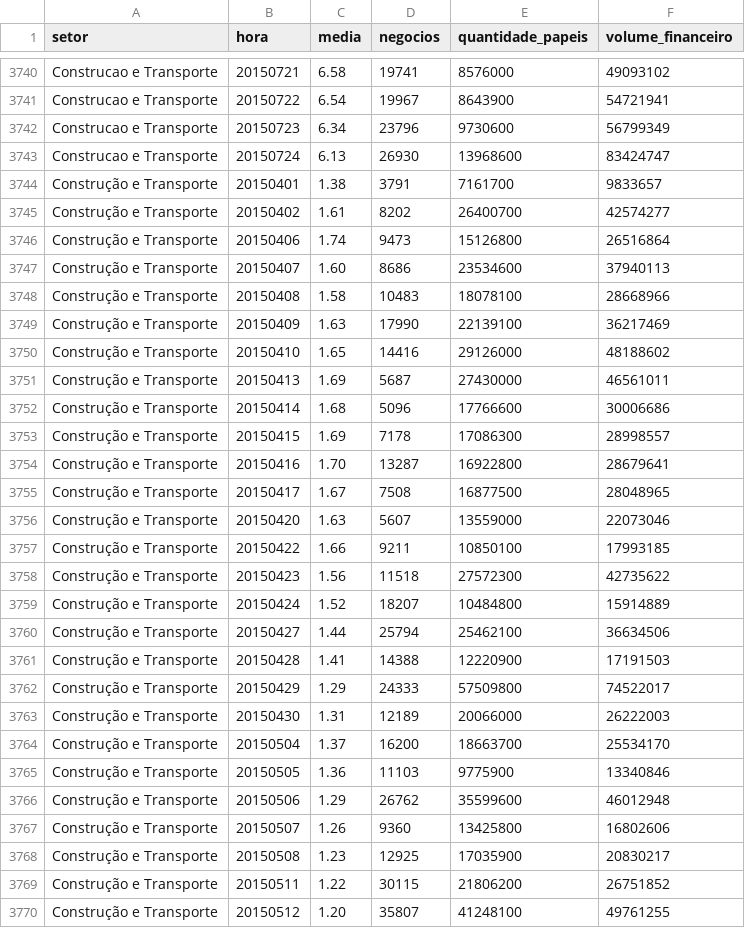
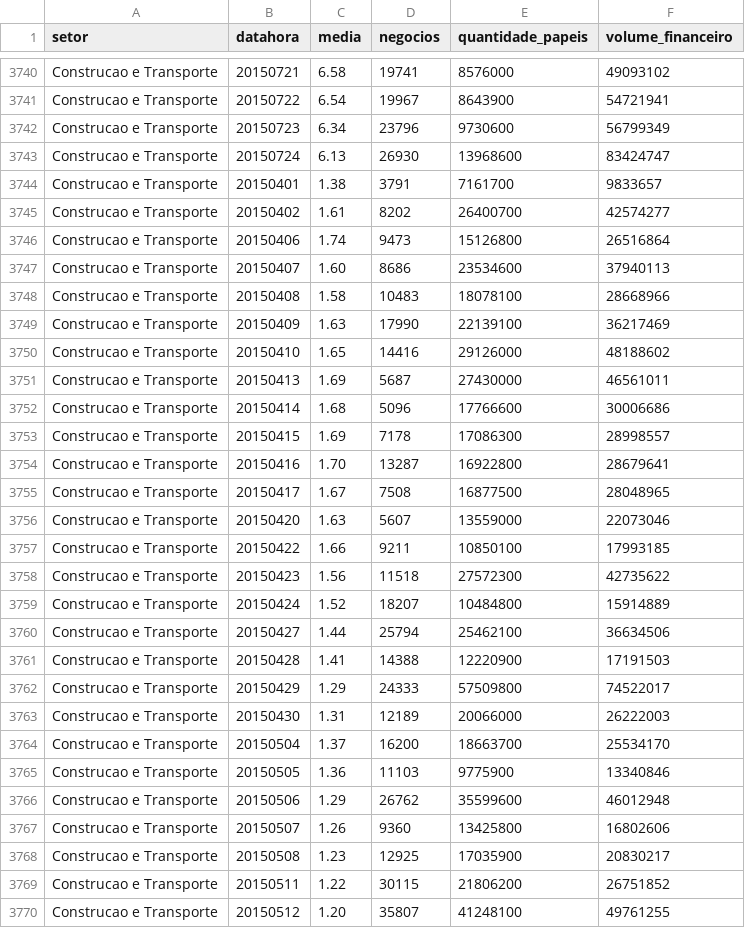
Before and after one commit to zegildo/PhD, a CSV file: src/seriesTemporais/dia/1d/setor_dia.csv, drawn as a sheet; only a part is shown, gaps mark what is left out; the diff covers the shown part only.

Commit message:
Finaliznado informações de setores e iniciando sub_setores

```diff
--- a/src/seriesTemporais/dia/1d/setor_dia.csv
+++ b/src/seriesTemporais/dia/1d/setor_dia.csv
@@ -1 +1 @@
-"setor","hora","media","negocios","quantidade_papeis","volume_financeiro"
+"setor","datahora","media","negocios","quantidade_papeis","volume_financeiro"
@@ -3743,28 +3743,28 @@
 "Construcao e Transporte",20150724,6.13,26930,13968600,83424747
-"Construção e Transporte",20150401,1.38,3791,7161700,9833657
-"Construção e Transporte",20150402,1.61,8202,26400700,42574277
-"Construção e Transporte",20150406,1.74,9473,15126800,26516864
-"Construção e Transporte",20150407,1.60,8686,23534600,37940113
-"Construção e Transporte",20150408,1.58,10483,18078100,28668966
-"Construção e Transporte",20150409,1.63,17990,22139100,36217469
-"Construção e Transporte",20150410,1.65,14416,29126000,48188602
-"Construção e Transporte",20150413,1.69,5687,27430000,46561011
-"Construção e Transporte",20150414,1.68,5096,17766600,30006686
-"Construção e Transporte",20150415,1.69,7178,17086300,28998557
-"Construção e Transporte",20150416,1.70,13287,16922800,28679641
-"Construção e Transporte",20150417,1.67,7508,16877500,28048965
-"Construção e Transporte",20150420,1.63,5607,13559000,22073046
-"Construção e Transporte",20150422,1.66,9211,10850100,17993185
-"Construção e Transporte",20150423,1.56,11518,27572300,42735622
-"Construção e Transporte",20150424,1.52,18207,10484800,15914889
-"Construção e Transporte",20150427,1.44,25794,25462100,36634506
-"Construção e Transporte",20150428,1.41,14388,12220900,17191503
-"Construção e Transporte",20150429,1.29,24333,57509800,74522017
-"Construção e Transporte",20150430,1.31,12189,20066000,26222003
-"Construção e Transporte",20150504,1.37,16200,18663700,25534170
-"Construção e Transporte",20150505,1.36,11103,9775900,13340846
-"Construção e Transporte",20150506,1.29,26762,35599600,46012948
-"Construção e Transporte",20150507,1.26,9360,13425800,16802606
-"Construção e Transporte",20150508,1.23,12925,17035900,20830217
-"Construção e Transporte",20150511,1.22,30115,21806200,26751852
-"Construção e Transporte",20150512,1.20,35807,41248100,49761255
+"Construcao e Transporte",20150401,1.38,3791,7161700,9833657
+"Construcao e Transporte",20150402,1.61,8202,26400700,42574277
+"Construcao e Transporte",20150406,1.74,9473,15126800,26516864
+"Construcao e Transporte",20150407,1.60,8686,23534600,37940113
+"Construcao e Transporte",20150408,1.58,10483,18078100,28668966
+"Construcao e Transporte",20150409,1.63,17990,22139100,36217469
+"Construcao e Transporte",20150410,1.65,14416,29126000,48188602
+"Construcao e Transporte",20150413,1.69,5687,27430000,46561011
+"Construcao e Transporte",20150414,1.68,5096,17766600,30006686
+"Construcao e Transporte",20150415,1.69,7178,17086300,28998557
+"Construcao e Transporte",20150416,1.70,13287,16922800,28679641
+"Construcao e Transporte",20150417,1.67,7508,16877500,28048965
+"Construcao e Transporte",20150420,1.63,5607,13559000,22073046
+"Construcao e Transporte",20150422,1.66,9211,10850100,17993185
+"Construcao e Transporte",20150423,1.56,11518,27572300,42735622
+"Construcao e Transporte",20150424,1.52,18207,10484800,15914889
+"Construcao e Transporte",20150427,1.44,25794,25462100,36634506
+"Construcao e Transporte",20150428,1.41,14388,12220900,17191503
+"Construcao e Transporte",20150429,1.29,24333,57509800,74522017
+"Construcao e Transporte",20150430,1.31,12189,20066000,26222003
+"Construcao e Transporte",20150504,1.37,16200,18663700,25534170
+"Construcao e Transporte",20150505,1.36,11103,9775900,13340846
+"Construcao e Transporte",20150506,1.29,26762,35599600,46012948
+"Construcao e Transporte",20150507,1.26,9360,13425800,16802606
+"Construcao e Transporte",20150508,1.23,12925,17035900,20830217
+"Construcao e Transporte",20150511,1.22,30115,21806200,26751852
+"Construcao e Transporte",20150512,1.20,35807,41248100,49761255
```
Also changed, not shown: 51 edited cells elsewhere in this file, 7 other files.
